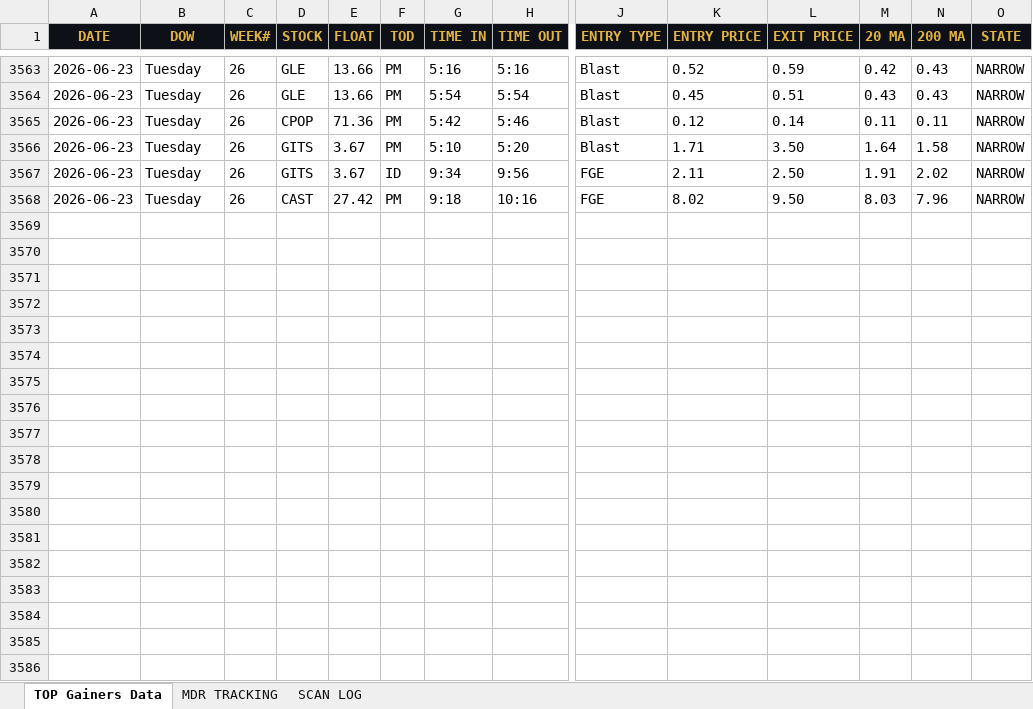
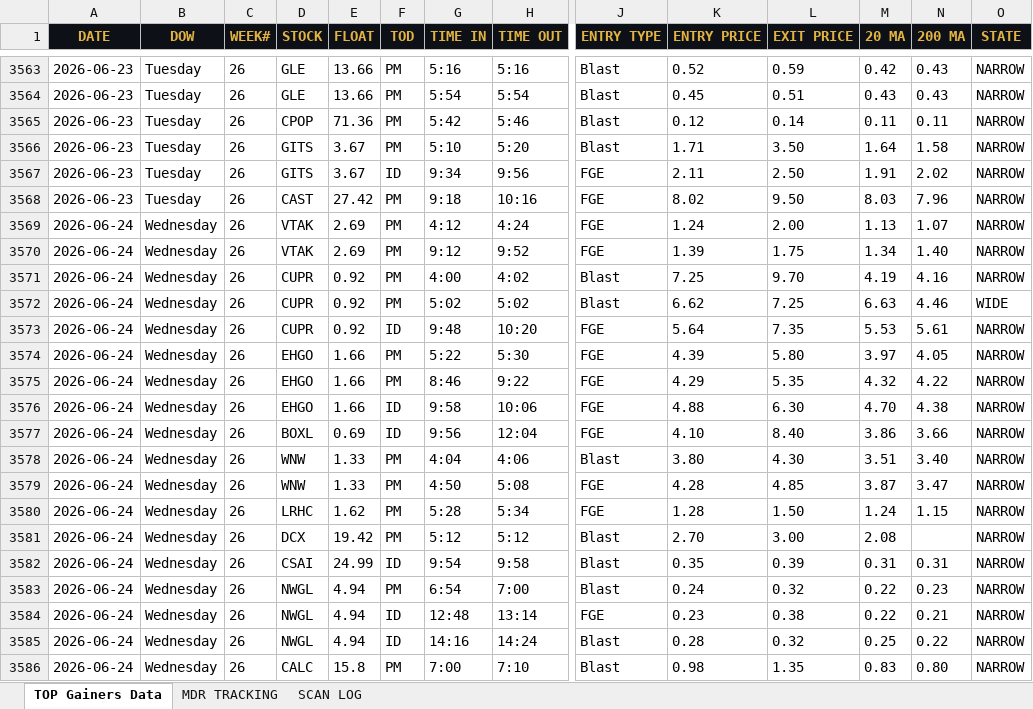
Before and after one commit to cmletsch/trading-system, an Excel workbook: data/trading_data_2026-06-24.xlsx, sheet TOP Gainers Data, drawn as a sheet; only a part is shown, gaps mark what is left out; values as stored, in another font and other column widths than the file's, no borders; rows hold the shown columns only; the diff covers the shown part only; the diff names each change by its address in the sheet, - before the commit and + after, or states it on an @@ line.

```diff
--- a/data/trading_data_2026-06-24.xlsx (sheet TOP Gainers Data)
+++ b/data/trading_data_2026-06-24.xlsx (sheet TOP Gainers Data)
+row 3569: 2026-06-24 | Wednesday | 26 | VTAK | 2.69 | PM | 4:12 | 4:24 | FGE | 1.24 | 2.00 | 1.13 | 1.07 | NARROW
+row 3570: 2026-06-24 | Wednesday | 26 | VTAK | 2.69 | PM | 9:12 | 9:52 | FGE | 1.39 | 1.75 | 1.34 | 1.40 | NARROW
+row 3571: 2026-06-24 | Wednesday | 26 | CUPR | 0.92 | PM | 4:00 | 4:02 | Blast | 7.25 | 9.70 | 4.19 | 4.16 | NARROW
+row 3572: 2026-06-24 | Wednesday | 26 | CUPR | 0.92 | PM | 5:02 | 5:02 | Blast | 6.62 | 7.25 | 6.63 | 4.46 | WIDE
+row 3573: 2026-06-24 | Wednesday | 26 | CUPR | 0.92 | ID | 9:48 | 10:20 | FGE | 5.64 | 7.35 | 5.53 | 5.61 | NARROW
+row 3574: 2026-06-24 | Wednesday | 26 | EHGO | 1.66 | PM | 5:22 | 5:30 | FGE | 4.39 | 5.80 | 3.97 | 4.05 | NARROW
+row 3575: 2026-06-24 | Wednesday | 26 | EHGO | 1.66 | PM | 8:46 | 9:22 | FGE | 4.29 | 5.35 | 4.32 | 4.22 | NARROW
+row 3576: 2026-06-24 | Wednesday | 26 | EHGO | 1.66 | ID | 9:58 | 10:06 | FGE | 4.88 | 6.30 | 4.70 | 4.38 | NARROW
+row 3577: 2026-06-24 | Wednesday | 26 | BOXL | 0.69 | ID | 9:56 | 12:04 | FGE | 4.10 | 8.40 | 3.86 | 3.66 | NARROW
+row 3578: 2026-06-24 | Wednesday | 26 | WNW | 1.33 | PM | 4:04 | 4:06 | Blast | 3.80 | 4.30 | 3.51 | 3.40 | NARROW
+row 3579: 2026-06-24 | Wednesday | 26 | WNW | 1.33 | PM | 4:50 | 5:08 | FGE | 4.28 | 4.85 | 3.87 | 3.47 | NARROW
+row 3580: 2026-06-24 | Wednesday | 26 | LRHC | 1.62 | PM | 5:28 | 5:34 | FGE | 1.28 | 1.50 | 1.24 | 1.15 | NARROW
+row 3581: 2026-06-24 | Wednesday | 26 | DCX | 19.42 | PM | 5:12 | 5:12 | Blast | 2.70 | 3.00 | 2.08 |  | NARROW
+row 3582: 2026-06-24 | Wednesday | 26 | CSAI | 24.99 | ID | 9:54 | 9:58 | Blast | 0.35 | 0.39 | 0.31 | 0.31 | NARROW
+row 3583: 2026-06-24 | Wednesday | 26 | NWGL | 4.94 | PM | 6:54 | 7:00 | Blast | 0.24 | 0.32 | 0.22 | 0.23 | NARROW
+row 3584: 2026-06-24 | Wednesday | 26 | NWGL | 4.94 | ID | 12:48 | 13:14 | FGE | 0.23 | 0.38 | 0.22 | 0.21 | NARROW
+row 3585: 2026-06-24 | Wednesday | 26 | NWGL | 4.94 | ID | 14:16 | 14:24 | Blast | 0.28 | 0.32 | 0.25 | 0.22 | NARROW
+row 3586: 2026-06-24 | Wednesday | 26 | CALC | 15.8 | PM | 7:00 | 7:10 | Blast | 0.98 | 1.35 | 0.83 | 0.80 | NARROW
```
Also changed, not shown: 40 added rows elsewhere in this sheet, sheet MDR TRACKING, sheet SCAN LOG, 2 other files.
